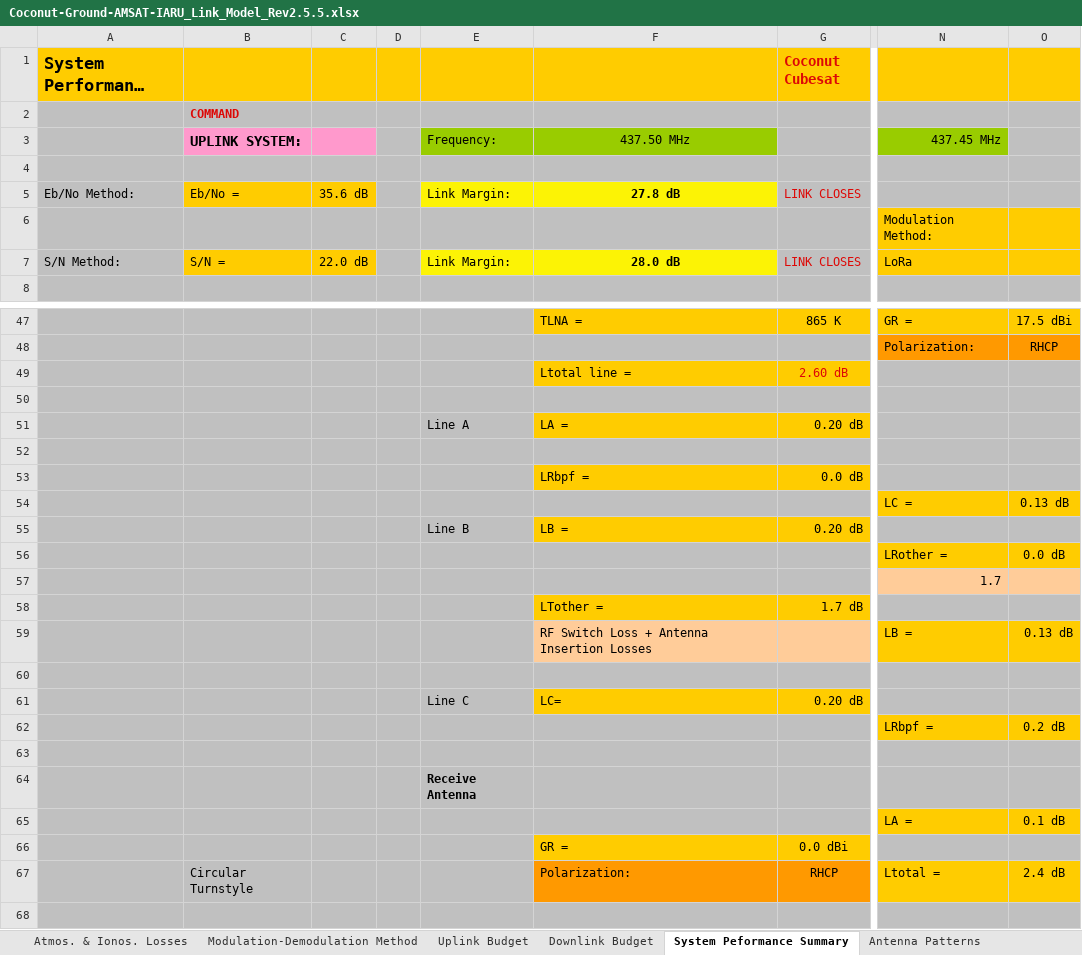
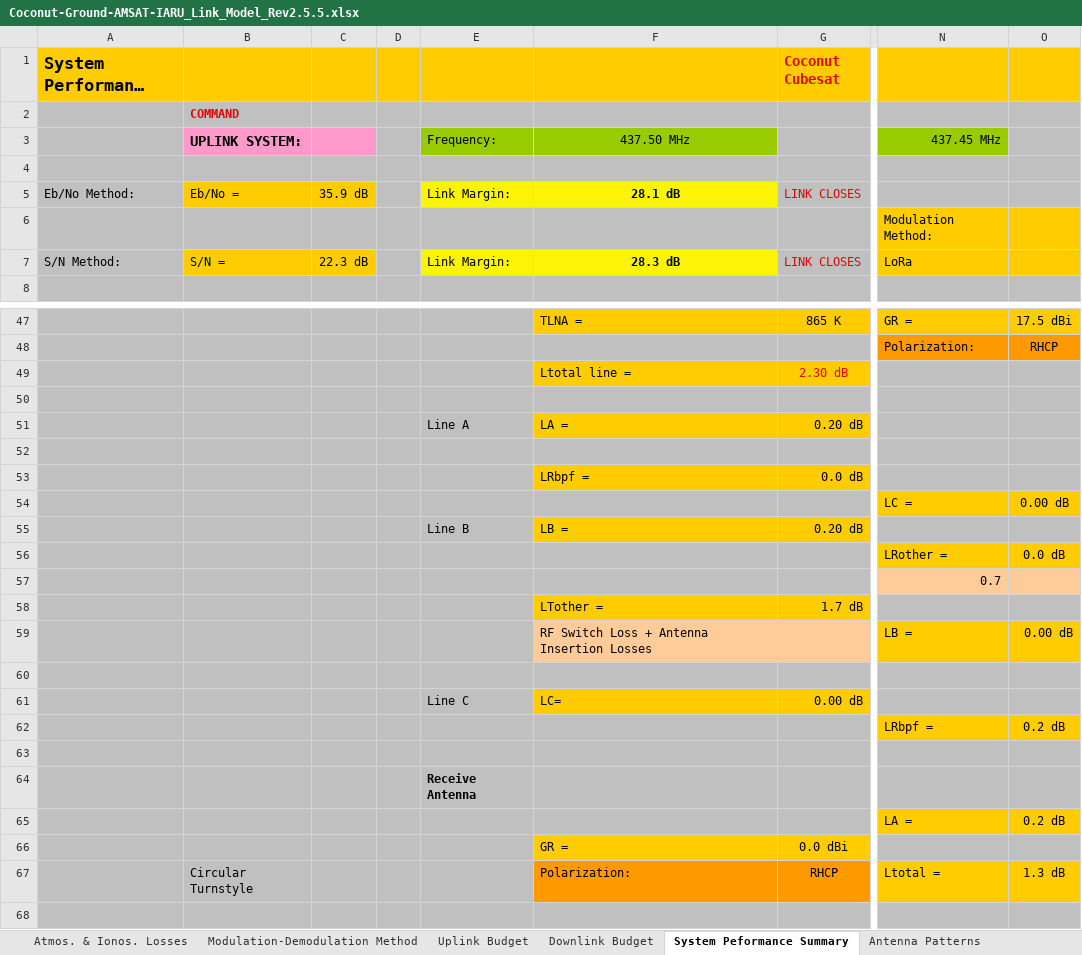
Before and after one commit to rommac100/coconut_link_budget, an Excel workbook: Coconut-Ground-AMSAT-IARU_Link_Model_Rev2.5.5.xlsx, sheet System Peformance Summary, drawn as a sheet; only a part is shown, gaps mark what is left out; long unchanged cells end in …; values as stored, in another font and other column widths than the file's, no borders; charts and pictures and conditional formats not drawn; the diff covers the shown part only; the diff names each change by its address in the sheet, - before the commit and + after, or states it on an @@ line.

```diff
--- a/Coconut-Ground-AMSAT-IARU_Link_Model_Rev2.5.5.xlsx (sheet System Peformance Summary)
+++ b/Coconut-Ground-AMSAT-IARU_Link_Model_Rev2.5.5.xlsx (sheet System Peformance Summary)
-C5: 35.6 dB
+C5: 35.9 dB
-F5: 27.8 dB
+F5: 28.1 dB
-C7: 22.0 dB
+C7: 22.3 dB
-F7: 28.0 dB
+F7: 28.3 dB
-G49 (Coconut Cubesat): 2.60 dB
+G49 (Coconut Cubesat): 2.30 dB
-O54: 0.13 dB
+O54: 0.00 dB
-N57: 1.7
+N57: 0.7
-O59: 0.13 dB
+O59: 0.00 dB
-G61 (Coconut Cubesat): 0.20 dB
+G61 (Coconut Cubesat): 0.00 dB
-O65: 0.1 dB
+O65: 0.2 dB
-O67: 2.4 dB
+O67: 1.3 dB
```
Also changed, not shown: 9 edited cells elsewhere in this sheet, sheet Receivers, sheet Downlink Budget, sheet Uplink Budget, sheet Transmitters, sheet Orbit, charts or pictures, Coconut-USERAMSAT-IARU_Link_Model_Rev2.5.5.xlsx, 5 other files.
